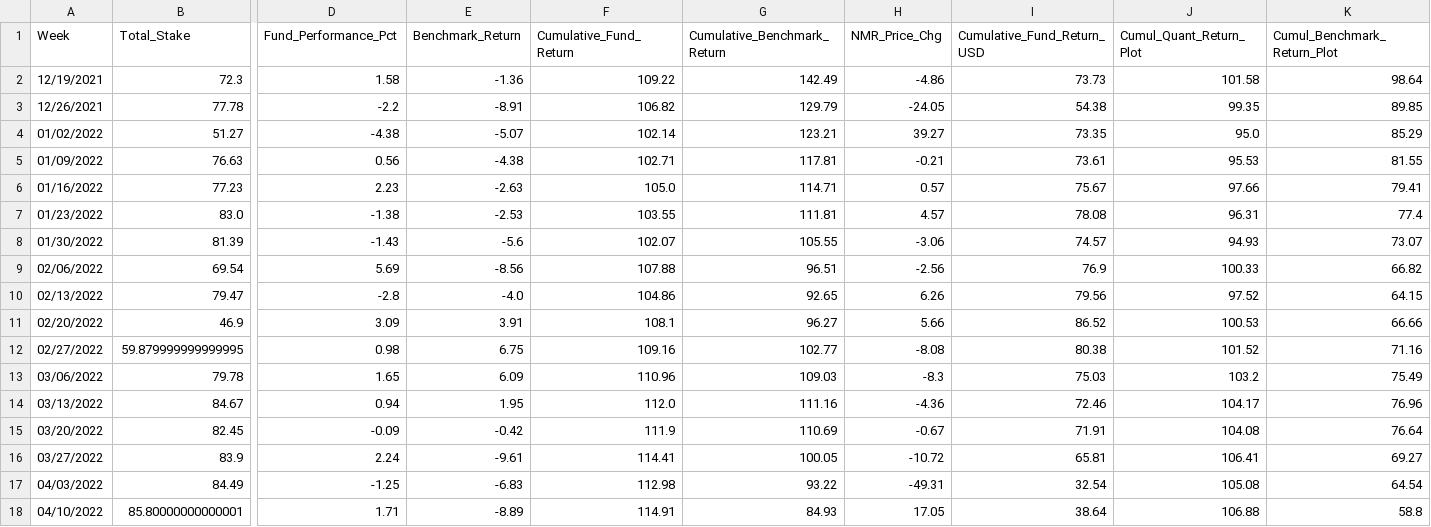
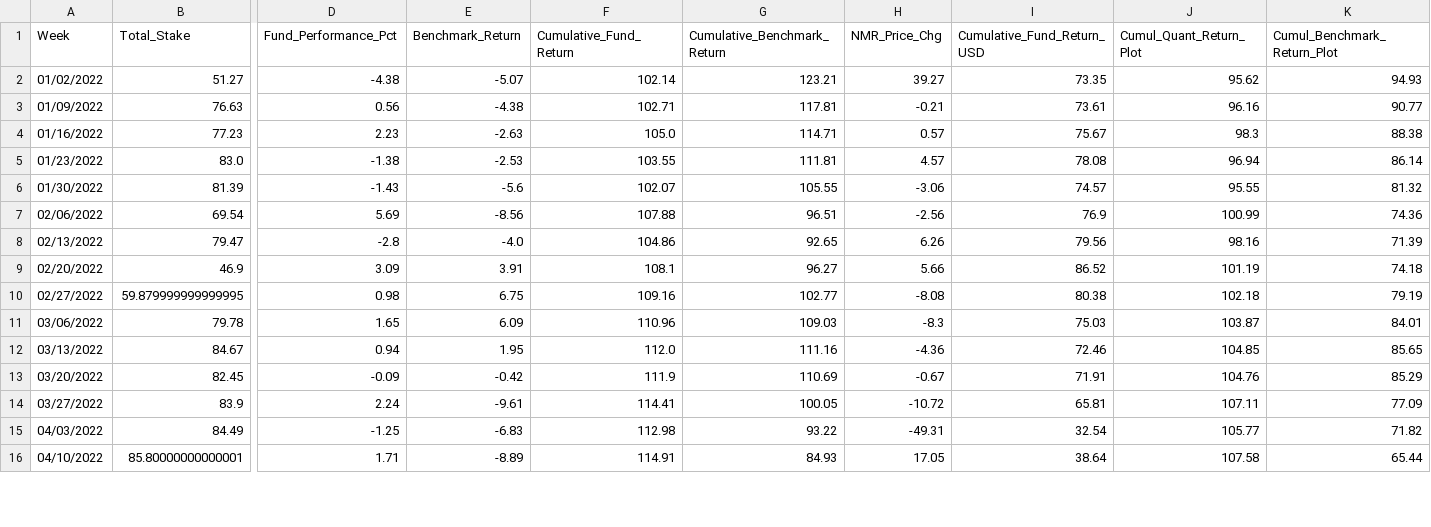
Before and after one commit to ptlorenz/hyphy-capital.com, a CSV file: Newest_1Y_Plot_Fund_Analysis.csv, drawn as a sheet; only a part is shown, gaps mark what is left out; removed rows and columns are numbered as before the commit, all else as after; rows hold the shown columns only; the diff covers the shown part only; the diff names each change by its address in the sheet, - before the commit and + after, or states it on an @@ line.

Commit message:
Numerai Round 384 Update

```diff
--- a/Newest_1Y_Plot_Fund_Analysis.csv
+++ b/Newest_1Y_Plot_Fund_Analysis.csv
-row 2: 12/19/2021 | 72.3 | 1.58 | -1.36 | 109.22 | 142.49 | -4.86 | 73.73 | 101.58 | 98.64
-row 3: 12/26/2021 | 77.78 | -2.2 | -8.91 | 106.82 | 129.79 | -24.05 | 54.38 | 99.35 | 89.85
-J2 (Cumul_Quant_Return_Plot): 95.0
+J2 (Cumul_Quant_Return_Plot): 95.62
-K2 (Cumul_Benchmark_Return_Plot): 85.29
+K2 (Cumul_Benchmark_Return_Plot): 94.93
-J3 (Cumul_Quant_Return_Plot): 95.53
+J3 (Cumul_Quant_Return_Plot): 96.16
-K3 (Cumul_Benchmark_Return_Plot): 81.55
+K3 (Cumul_Benchmark_Return_Plot): 90.77
-J4 (Cumul_Quant_Return_Plot): 97.66
+J4 (Cumul_Quant_Return_Plot): 98.3
-K4 (Cumul_Benchmark_Return_Plot): 79.41
+K4 (Cumul_Benchmark_Return_Plot): 88.38
-J5 (Cumul_Quant_Return_Plot): 96.31
+J5 (Cumul_Quant_Return_Plot): 96.94
-K5 (Cumul_Benchmark_Return_Plot): 77.4
+K5 (Cumul_Benchmark_Return_Plot): 86.14
-J6 (Cumul_Quant_Return_Plot): 94.93
+J6 (Cumul_Quant_Return_Plot): 95.55
-K6 (Cumul_Benchmark_Return_Plot): 73.07
+K6 (Cumul_Benchmark_Return_Plot): 81.32
-J7 (Cumul_Quant_Return_Plot): 100.33
+J7 (Cumul_Quant_Return_Plot): 100.99
-K7 (Cumul_Benchmark_Return_Plot): 66.82
+K7 (Cumul_Benchmark_Return_Plot): 74.36
-J8 (Cumul_Quant_Return_Plot): 97.52
+J8 (Cumul_Quant_Return_Plot): 98.16
-K8 (Cumul_Benchmark_Return_Plot): 64.15
+K8 (Cumul_Benchmark_Return_Plot): 71.39
-J9 (Cumul_Quant_Return_Plot): 100.53
+J9 (Cumul_Quant_Return_Plot): 101.19
-K9 (Cumul_Benchmark_Return_Plot): 66.66
+K9 (Cumul_Benchmark_Return_Plot): 74.18
-J10 (Cumul_Quant_Return_Plot): 101.52
+J10 (Cumul_Quant_Return_Plot): 102.18
-K10 (Cumul_Benchmark_Return_Plot): 71.16
+K10 (Cumul_Benchmark_Return_Plot): 79.19
-J11 (Cumul_Quant_Return_Plot): 103.2
+J11 (Cumul_Quant_Return_Plot): 103.87
-K11 (Cumul_Benchmark_Return_Plot): 75.49
+K11 (Cumul_Benchmark_Return_Plot): 84.01
-J12 (Cumul_Quant_Return_Plot): 104.17
+J12 (Cumul_Quant_Return_Plot): 104.85
-K12 (Cumul_Benchmark_Return_Plot): 76.96
+K12 (Cumul_Benchmark_Return_Plot): 85.65
-J13 (Cumul_Quant_Return_Plot): 104.08
+J13 (Cumul_Quant_Return_Plot): 104.76
-K13 (Cumul_Benchmark_Return_Plot): 76.64
+K13 (Cumul_Benchmark_Return_Plot): 85.29
-J14 (Cumul_Quant_Return_Plot): 106.41
+J14 (Cumul_Quant_Return_Plot): 107.11
-K14 (Cumul_Benchmark_Return_Plot): 69.27
+K14 (Cumul_Benchmark_Return_Plot): 77.09
-J15 (Cumul_Quant_Return_Plot): 105.08
+J15 (Cumul_Quant_Return_Plot): 105.77
-K15 (Cumul_Benchmark_Return_Plot): 64.54
+K15 (Cumul_Benchmark_Return_Plot): 71.82
-J16 (Cumul_Quant_Return_Plot): 106.88
+J16 (Cumul_Quant_Return_Plot): 107.58
-K16 (Cumul_Benchmark_Return_Plot): 58.8
+K16 (Cumul_Benchmark_Return_Plot): 65.44
```
Also changed, not shown: 2 added rows and 74 edited cells elsewhere in this file.
